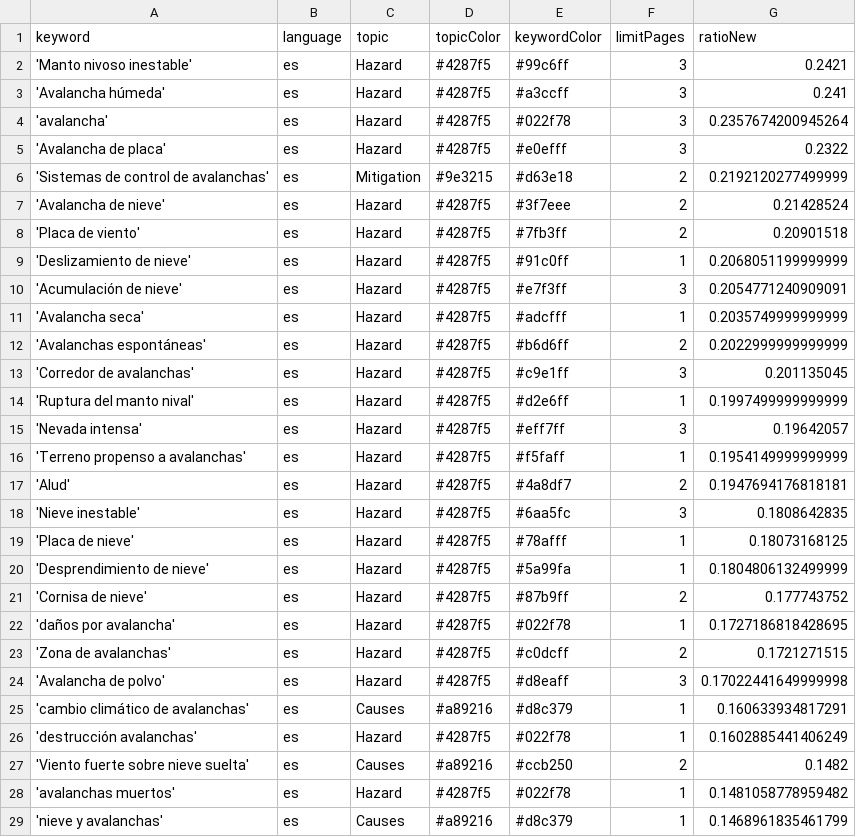
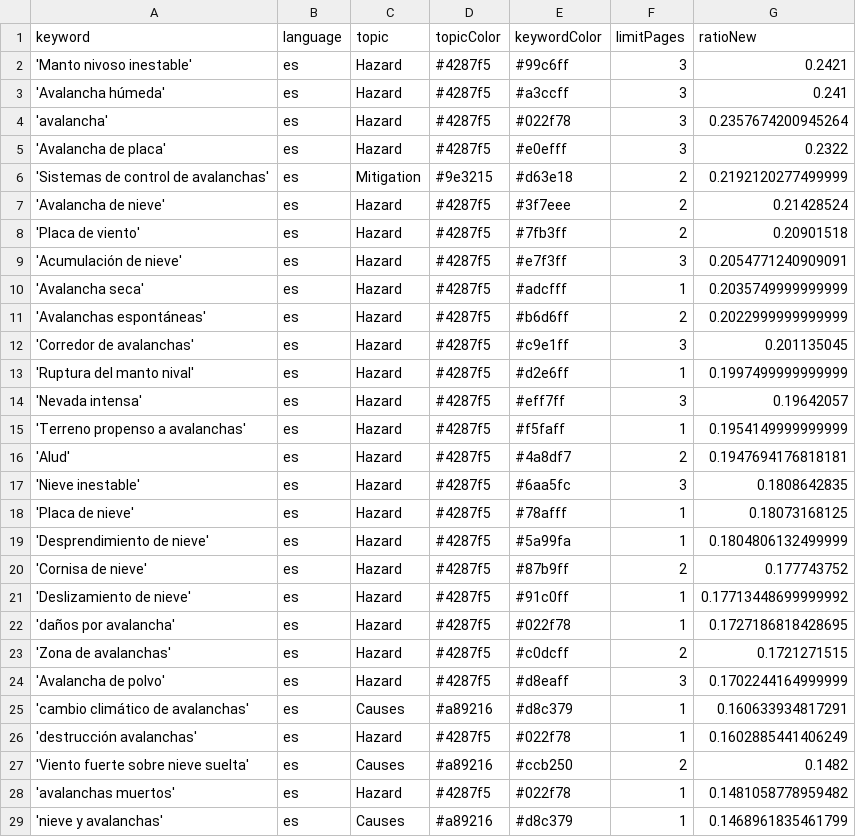
Before and after one commit to picawe-news/AvalanchaIsComing, a CSV file: keywords.csv, drawn as a sheet; only a part is shown.

Commit message:
Commit from GitHub Actions (harvest:0.0)

```diff
--- a/keywords.csv
+++ b/keywords.csv
@@ -8,3 +8,2 @@ keyword,language,topic,topicColor,keywordColor,limitPages,ratioNew
 'Placa de viento',es,Hazard,#4287f5,#7fb3ff,2,0.20901518
-'Deslizamiento de nieve',es,Hazard,#4287f5,#91c0ff,1,0.2068051199999999
 'Acumulación de nieve',es,Hazard,#4287f5,#e7f3ff,3,0.2054771240909091
@@ -21,5 +20,6 @@ keyword,language,topic,topicColor,keywordColor,limitPages,ratioNew
 'Cornisa de nieve',es,Hazard,#4287f5,#87b9ff,2,0.177743752
+'Deslizamiento de nieve',es,Hazard,#4287f5,#91c0ff,1,0.17713448699999992
 'daños por avalancha',es,Hazard,#4287f5,#022f78,1,0.1727186818428695
 'Zona de avalanchas',es,Hazard,#4287f5,#c0dcff,2,0.1721271515
-'Avalancha de polvo',es,Hazard,#4287f5,#d8eaff,3,0.17022441649999998
+'Avalancha de polvo',es,Hazard,#4287f5,#d8eaff,3,0.1702244164999999
 'cambio climático de avalanchas',es,Causes,#a89216,#d8c379,1,0.160633934817291
```
